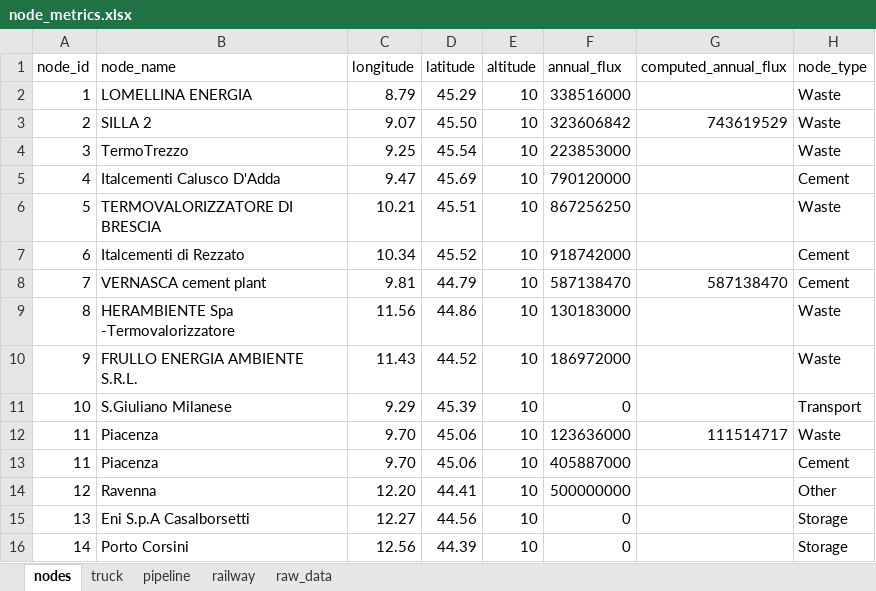
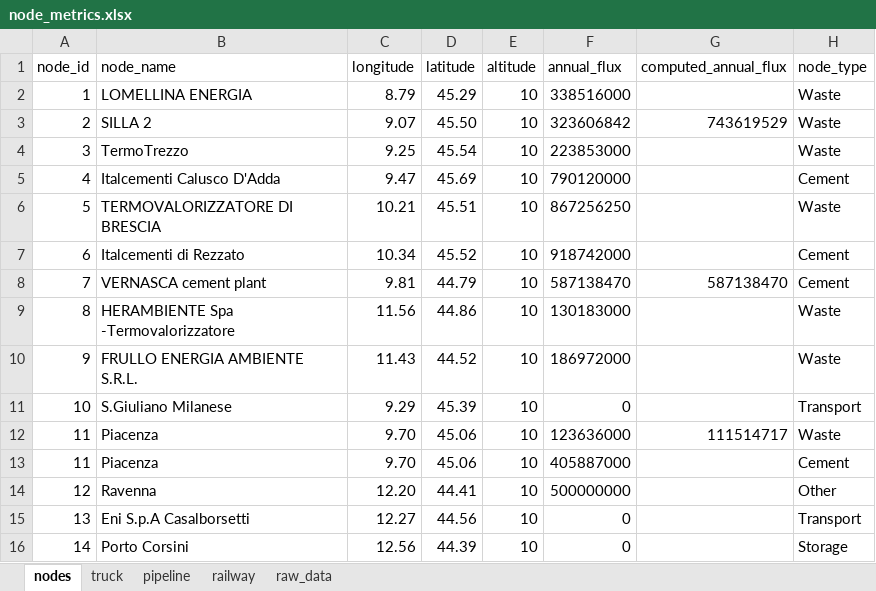
Before and after one commit to 404notykk/AdOpT-NET0_XiaoY, an Excel workbook: southern_europe/northern_italy_data/geographical_feature/node_metrics.xlsx, sheet nodes, drawn as a sheet; values as stored, in another font and other column widths than the file's, no borders; the diff names each change by its address in the sheet, - before the commit and + after, or states it on an @@ line.

Commit message:
node metrics (geographical location + annual flux + node type + conection matrices + raw data)

```diff
--- a/southern_europe/northern_italy_data/geographical_feature/node_metrics.xlsx (sheet nodes)
+++ b/southern_europe/northern_italy_data/geographical_feature/node_metrics.xlsx (sheet nodes)
-H15 (node_type): Storage
+H15 (node_type): Transport
```
Also changed, not shown: sheet raw_data.
